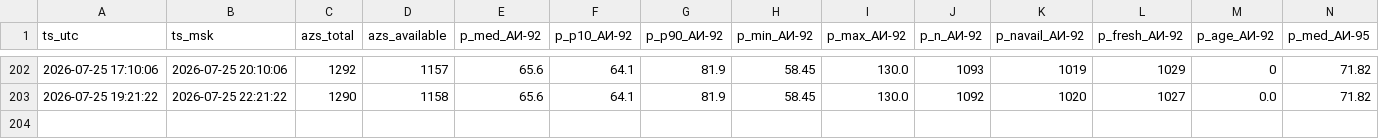
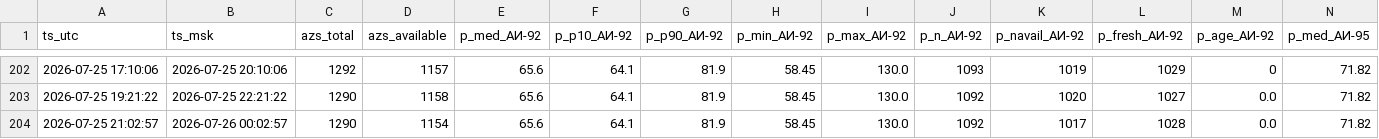
Before and after one commit to Enkiller445/fuel-stats, a CSV file: data/history.csv, drawn as a sheet; only a part is shown, gaps mark what is left out; rows hold the shown columns only; the diff names each change by its address in the sheet, - before the commit and + after, or states it on an @@ line.

```diff
--- a/data/history.csv
+++ b/data/history.csv
+row 204: 2026-07-25 21:02:57 | 2026-07-26 00:02:57 | 1290 | 1154 | 65.6 | 64.1 | 81.9 | 58.45 | 130.0 | 1092 | 1017 | 1028 | 0.0 | 71.82
```
Also changed, not shown: 1 other file.
